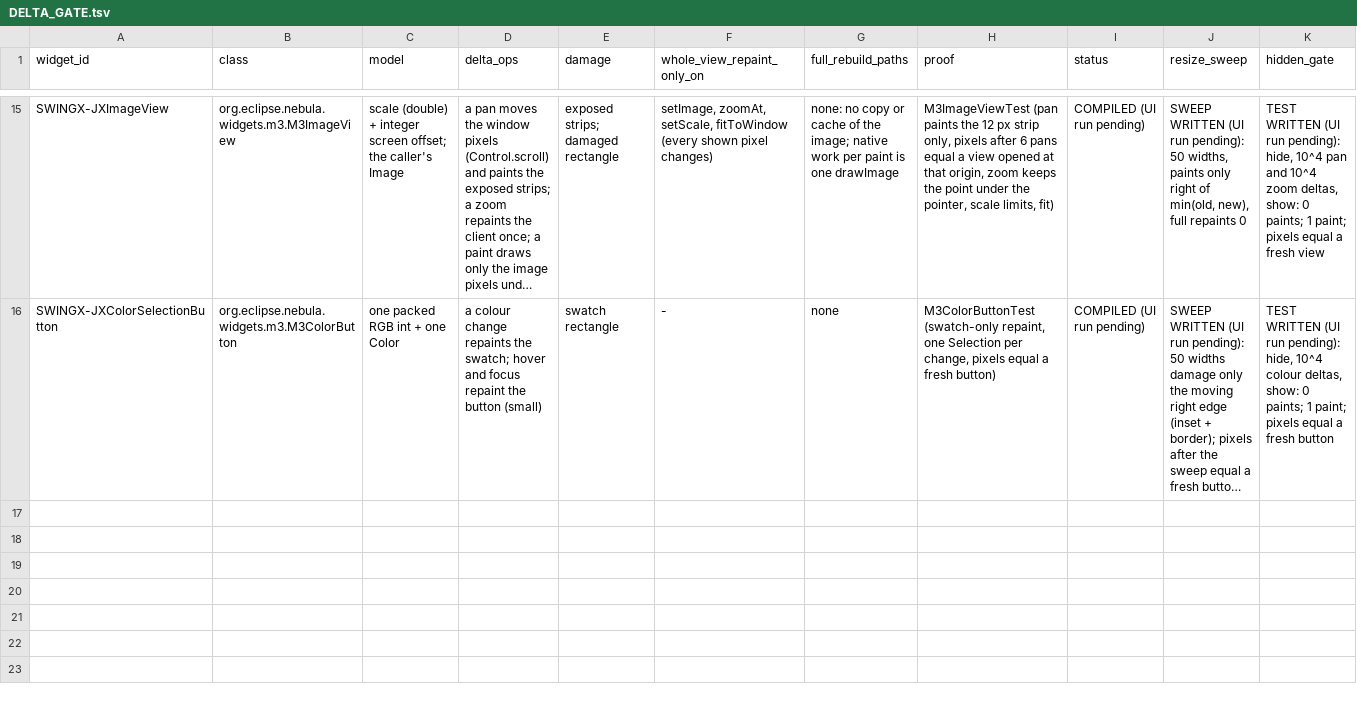
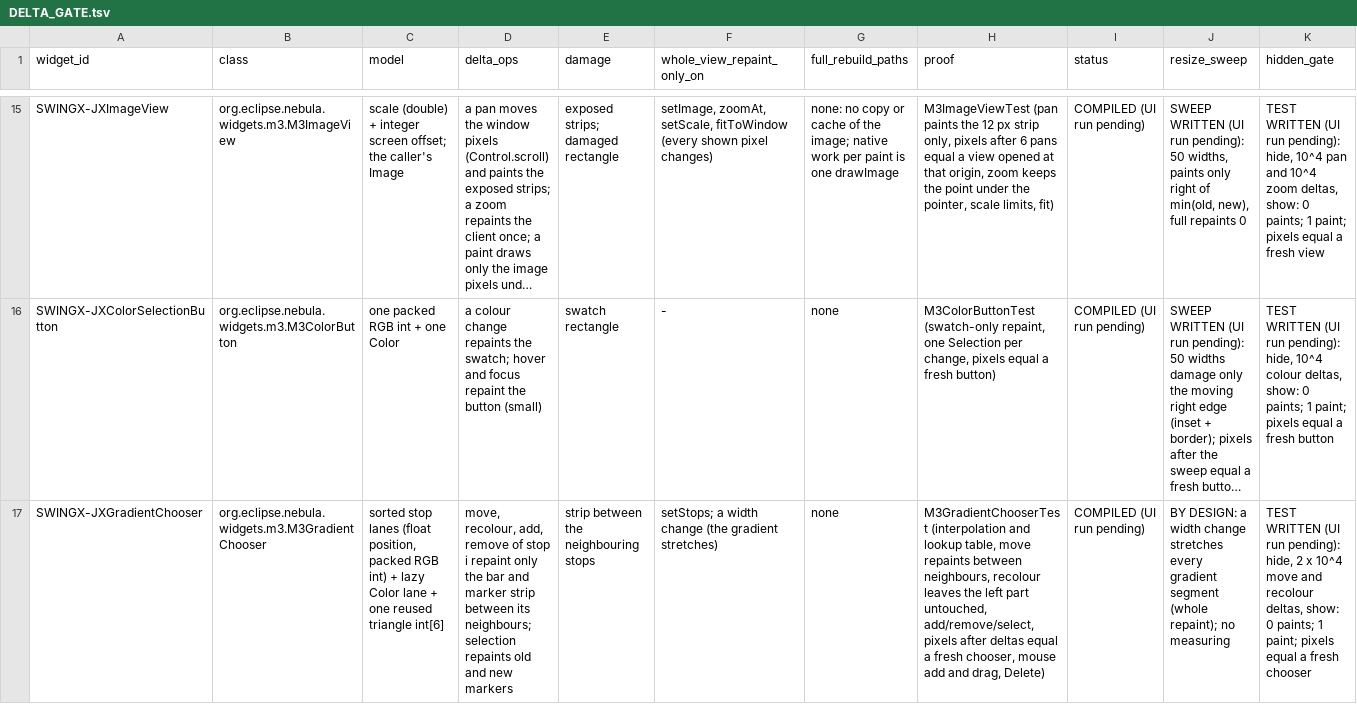
Before and after one commit to hsoliwal/nebula, a TSV file: docs/m3/custom-widgets/DELTA_GATE.tsv, drawn as a sheet; only a part is shown, gaps mark what is left out; long unchanged cells end in …; the diff names each change by its address in the sheet, - before the commit and + after, or states it on an @@ line.

Commit message:
feat(custom-widgets): M3GradientChooser, SWT counterpart of SwingX JXGradientChooser (pattern only): sorted stop lanes, each stop change repaints between its neighbours, toLookupTable feeds M3HeatMap; M3CollapsiblePane places and lays out its content once on expand (a pane filling its cell kept stale content); test fixes from the 13:09 hidden-desktop run (wider shell for the pane sweep, task-pane counters read before the test measures, original-mode find bar expectation, pixel dump helper); test, snippet, FOSS, DELTA_GATE and EXAMPLES rows

```diff
--- a/docs/m3/custom-widgets/DELTA_GATE.tsv
+++ b/docs/m3/custom-widgets/DELTA_GATE.tsv
+row 17: SWINGX-JXGradientChooser | org.eclipse.nebula.widgets.m3.M3GradientChooser | sorted stop lanes (float position, packed RGB int) + lazy Color lane + one reused triangle int[6] | move, recolour, add, remove of stop i repaint only the bar and marker strip between its neighbours; selection repaints old and new markers | strip between the neighbouring stops | setStops; a width change (the gradient stretches) | none | M3GradientChooserTest (interpolation and lookup table, move repaints between neighbours, recolour leaves the left part untouched, add/remove/select, pixels after deltas equal a fresh chooser, mouse add and drag, Delete) | COMPILED (UI run pending) | BY DESIGN: a width change stretches every gradient segment (whole repaint); no measuring | TEST WRITTEN (UI run pending): hide, 2 x 10^4 move and recolour deltas, show: 0 paints; 1 paint; pixels equal a fresh chooser
```
Also changed, not shown: docs/m3/custom-widgets/FOSS_REUSE_DECISION.tsv, docs/m3/custom-widgets/WIDGET_PLATFORM_MATRIX.tsv, 10 other files.
